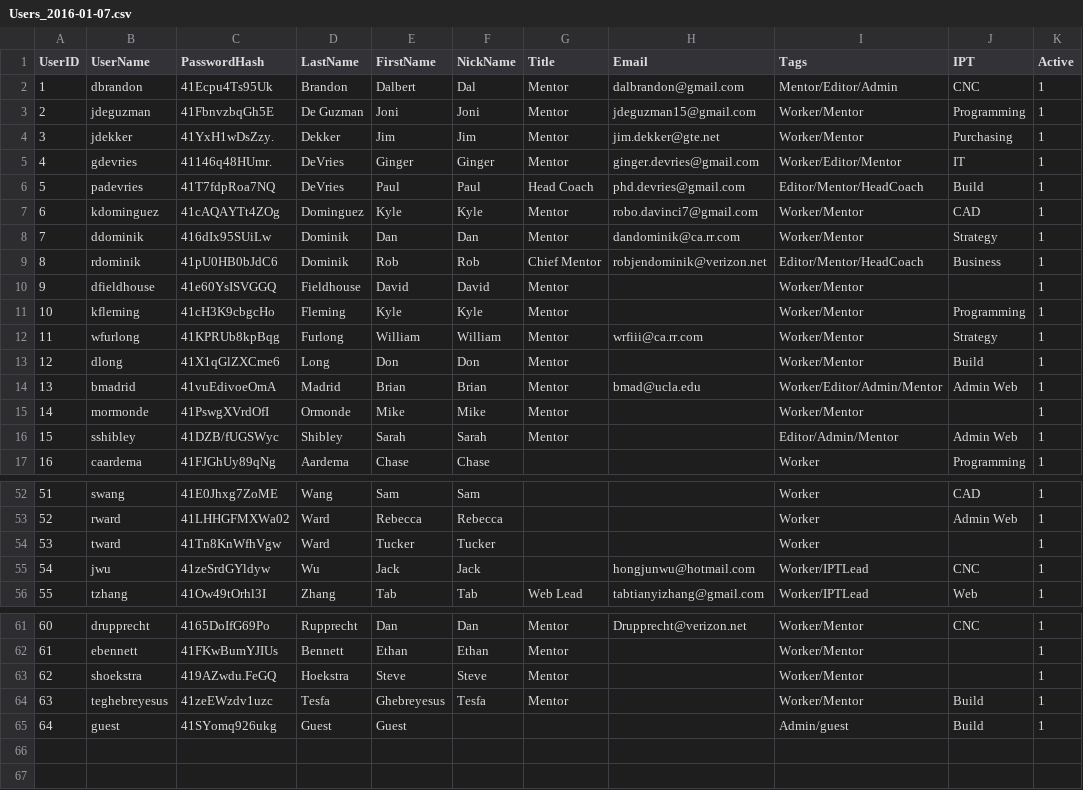
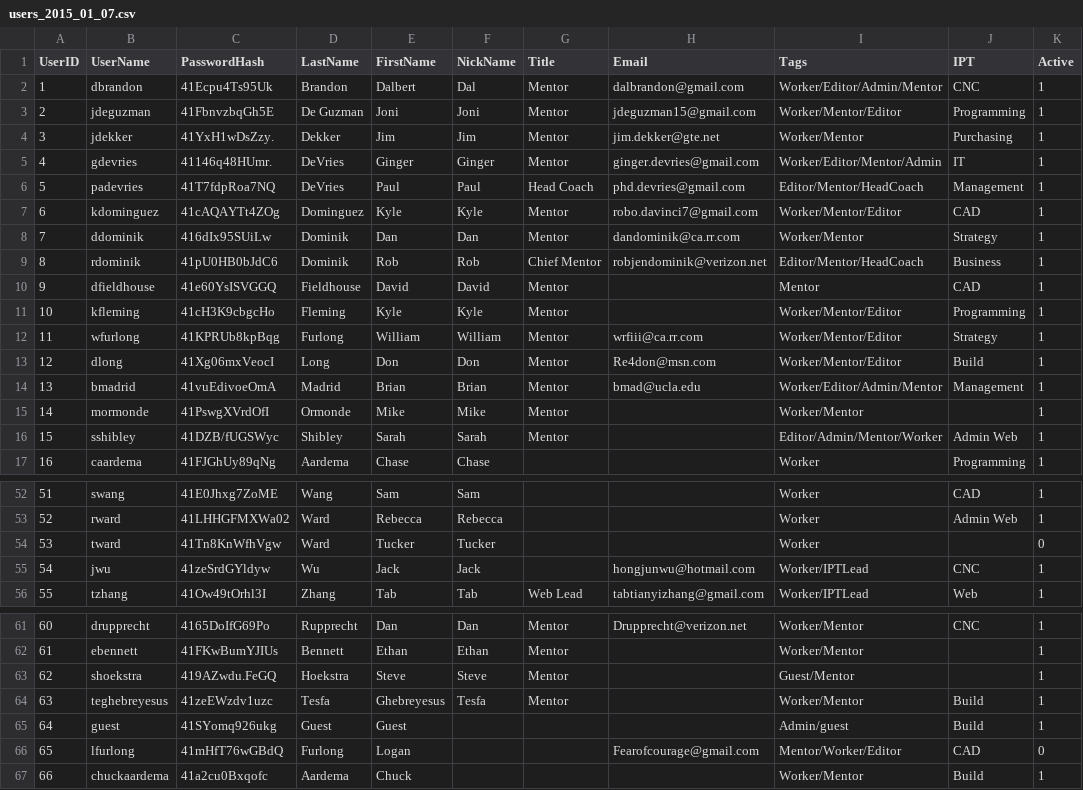
Before and after one commit to VCHSRobots/EpicTeam, a CSV file: docs/users_2015_01_07.csv (was docs/Users_2016-01-07.csv), drawn as a sheet; only a part is shown, gaps mark what is left out; the diff covers the shown part only.

Commit message:
latest users

```diff
--- a/docs/Users_2016-01-07.csv
+++ b/docs/users_2015_01_07.csv
@@ -1,17 +1,17 @@
 UserID,UserName,PasswordHash,LastName,FirstName,NickName,Title,Email,Tags,IPT,Active
-1,dbrandon,41Ecpu4Ts95Uk,Brandon,Dalbert,Dal,Mentor,dalbrandon@gmail.com,Mentor/Editor/Admin,CNC,1
-2,jdeguzman,41FbnvzbqGh5E,"De Guzman",Joni,Joni,Mentor,jdeguzman15@gmail.com,Worker/Mentor,Programming,1
+1,dbrandon,41Ecpu4Ts95Uk,Brandon,Dalbert,Dal,Mentor,dalbrandon@gmail.com,Worker/Editor/Admin/Mentor,CNC,1
+2,jdeguzman,41FbnvzbqGh5E,"De Guzman",Joni,Joni,Mentor,jdeguzman15@gmail.com,Worker/Mentor/Editor,Programming,1
 3,jdekker,41YxH1wDsZzy.,Dekker,Jim,Jim,Mentor,jim.dekker@gte.net,Worker/Mentor,Purchasing,1
-4,gdevries,41146q48HUmr.,DeVries,Ginger,Ginger,Mentor,ginger.devries@gmail.com,Worker/Editor/Mentor,IT,1
-5,padevries,41T7fdpRoa7NQ,DeVries,Paul,Paul,"Head Coach",phd.devries@gmail.com,Editor/Mentor/HeadCoach,Build,1
-6,kdominguez,41cAQAYTt4ZOg,Dominguez,Kyle,Kyle,Mentor,robo.davinci7@gmail.com,Worker/Mentor,CAD,1
+4,gdevries,41146q48HUmr.,DeVries,Ginger,Ginger,Mentor,ginger.devries@gmail.com,Worker/Editor/Mentor/Admin,IT,1
+5,padevries,41T7fdpRoa7NQ,DeVries,Paul,Paul,"Head Coach",phd.devries@gmail.com,Editor/Mentor/HeadCoach,Management,1
+6,kdominguez,41cAQAYTt4ZOg,Dominguez,Kyle,Kyle,Mentor,robo.davinci7@gmail.com,Worker/Mentor/Editor,CAD,1
 7,ddominik,416dIx95SUiLw,Dominik,Dan,Dan,Mentor,dandominik@ca.rr.com,Worker/Mentor,Strategy,1
 8,rdominik,41pU0HB0bJdC6,Dominik,Rob,Rob,"Chief Mentor",robjendominik@verizon.net,Editor/Mentor/HeadCoach,Business,1
-9,dfieldhouse,41e60YsISVGGQ,Fieldhouse,David,David,Mentor,,Worker/Mentor,,1
-10,kfleming,41cH3K9cbgcHo,Fleming,Kyle,Kyle,Mentor,,Worker/Mentor,Programming,1
-11,wfurlong,41KPRUb8kpBqg,Furlong,William,William,Mentor,wrfiii@ca.rr.com,Worker/Mentor,Strategy,1
-12,dlong,41X1qGlZXCme6,Long,Don,Don,Mentor,,Worker/Mentor,Build,1
-13,bmadrid,41vuEdivoeOmA,Madrid,Brian,Brian,Mentor,bmad@ucla.edu,Worker/Editor/Admin/Mentor,"Admin Web",1
+9,dfieldhouse,41e60YsISVGGQ,Fieldhouse,David,David,Mentor,,Mentor,CAD,1
+10,kfleming,41cH3K9cbgcHo,Fleming,Kyle,Kyle,Mentor,,Worker/Mentor/Editor,Programming,1
+11,wfurlong,41KPRUb8kpBqg,Furlong,William,William,Mentor,wrfiii@ca.rr.com,Worker/Mentor/Editor,Strategy,1
+12,dlong,41Xg06mxVeocI,Long,Don,Don,Mentor,Re4don@msn.com,Worker/Mentor/Editor,Build,1
+13,bmadrid,41vuEdivoeOmA,Madrid,Brian,Brian,Mentor,bmad@ucla.edu,Worker/Editor/Admin/Mentor,Management,1
 14,mormonde,41PswgXVrdOfI,Ormonde,Mike,Mike,Mentor,,Worker/Mentor,,1
-15,sshibley,41DZB/fUGSWyc,Shibley,Sarah,Sarah,Mentor,,Editor/Admin/Mentor,"Admin Web",1
+15,sshibley,41DZB/fUGSWyc,Shibley,Sarah,Sarah,Mentor,,Editor/Admin/Mentor/Worker,"Admin Web",1
 16,caardema,41FJGhUy89qNg,Aardema,Chase,Chase,,,Worker,Programming,1
@@ -53,3 +53,3 @@ UserID,UserName,PasswordHash,LastName,FirstName,NickName,Title,Email,Tags,IPT,Ac
 52,rward,41LHHGFMXWa02,Ward,Rebecca,Rebecca,,,Worker,"Admin Web",1
-53,tward,41Tn8KnWfhVgw,Ward,Tucker,Tucker,,,Worker,,1
+53,tward,41Tn8KnWfhVgw,Ward,Tucker,Tucker,,,Worker,,0
 54,jwu,41zeSrdGYldyw,Wu,Jack,Jack,,hongjunwu@hotmail.com,Worker/IPTLead,CNC,1
@@ -62,4 +62,6 @@ UserID,UserName,PasswordHash,LastName,FirstName,NickName,Title,Email,Tags,IPT,Ac
 61,ebennett,41FKwBumYJIUs,Bennett,Ethan,Ethan,Mentor,,Worker/Mentor,,1
-62,shoekstra,419AZwdu.FeGQ,Hoekstra,Steve,Steve,Mentor,,Worker/Mentor,,1
+62,shoekstra,419AZwdu.FeGQ,Hoekstra,Steve,Steve,Mentor,,Guest/Mentor,,1
 63,teghebreyesus,41zeEWzdv1uzc,Tesfa,Ghebreyesus,Tesfa,Mentor,,Worker/Mentor,Build,1
 64,guest,41SYomq926ukg,Guest,Guest,,,,Admin/guest,Build,1
+65,lfurlong,41mHfT76wGBdQ,Furlong,Logan,,,Fearofcourage@gmail.com,Mentor/Worker/Editor,CAD,0
+66,chuckaardema,41a2cu0Bxqofc,Aardema,Chuck,,,,Worker/Mentor,Build,1
```
Also changed, not shown: 5 edited cells elsewhere in this file.
